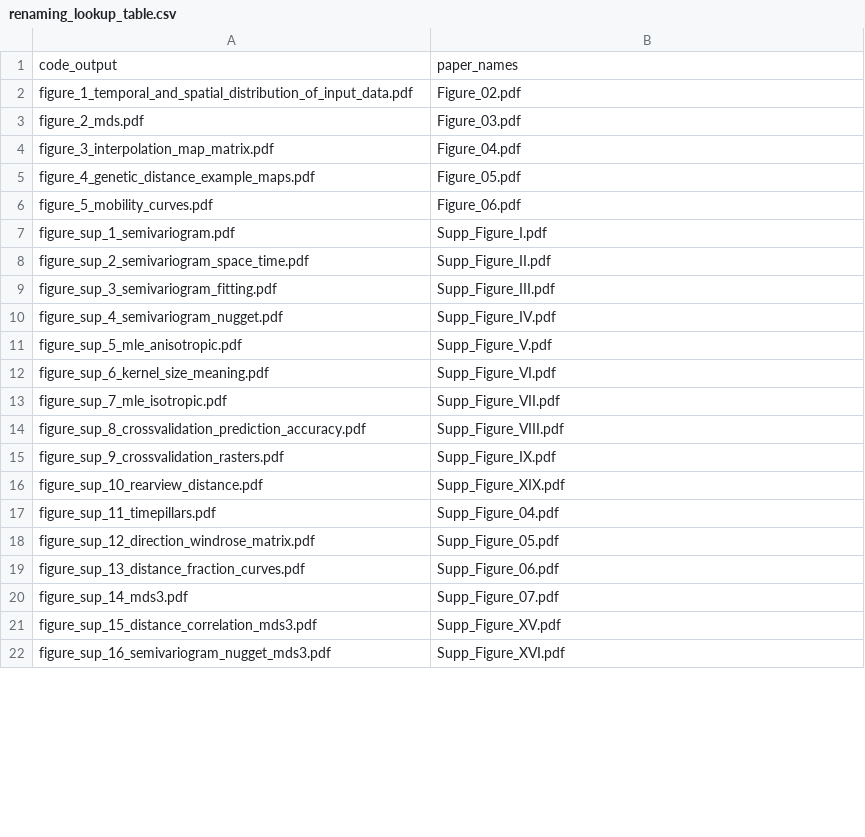
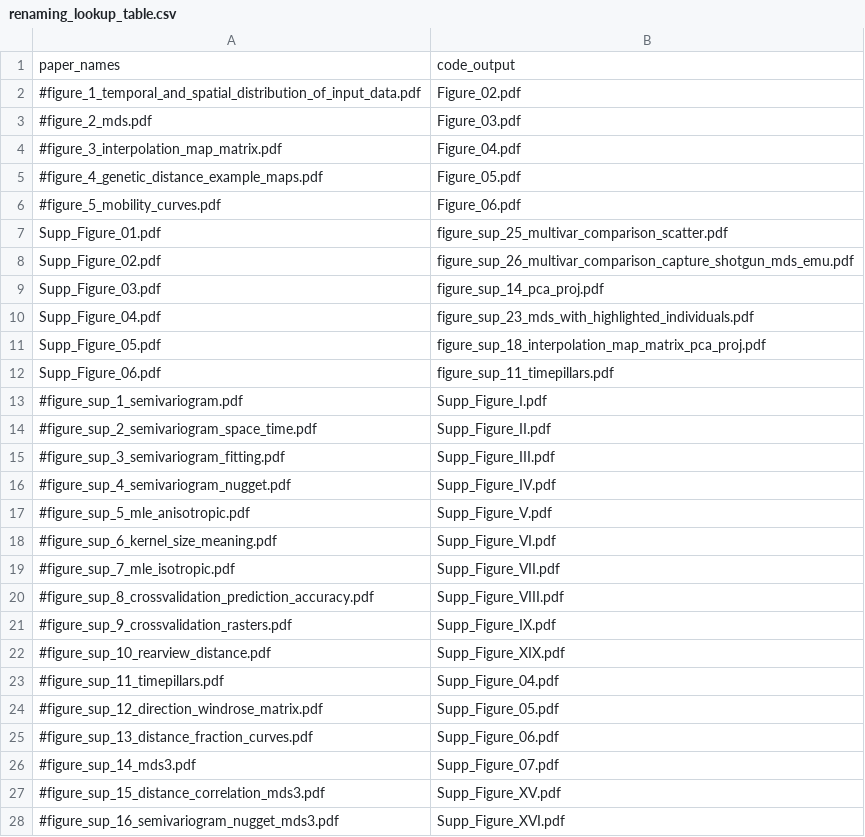
Before and after one commit to nevrome/mobest.analysis.2022, a CSV file: code/04_plot_scripts/paper/renaming_lookup_table.csv, drawn as a sheet; only a part is shown; the diff covers the shown part only.

Commit message:
working through plots to finalize them

```diff
--- a/code/04_plot_scripts/paper/renaming_lookup_table.csv
+++ b/code/04_plot_scripts/paper/renaming_lookup_table.csv
@@ -1,22 +1,28 @@
-code_output,paper_names
-figure_1_temporal_and_spatial_distribution_of_input_data.pdf,Figure_02.pdf
-figure_2_mds.pdf,Figure_03.pdf
-figure_3_interpolation_map_matrix.pdf,Figure_04.pdf
-figure_4_genetic_distance_example_maps.pdf,Figure_05.pdf
-figure_5_mobility_curves.pdf,Figure_06.pdf
-figure_sup_1_semivariogram.pdf,Supp_Figure_I.pdf
-figure_sup_2_semivariogram_space_time.pdf,Supp_Figure_II.pdf
-figure_sup_3_semivariogram_fitting.pdf,Supp_Figure_III.pdf
-figure_sup_4_semivariogram_nugget.pdf,Supp_Figure_IV.pdf
-figure_sup_5_mle_anisotropic.pdf,Supp_Figure_V.pdf
-figure_sup_6_kernel_size_meaning.pdf,Supp_Figure_VI.pdf
-figure_sup_7_mle_isotropic.pdf,Supp_Figure_VII.pdf
-figure_sup_8_crossvalidation_prediction_accuracy.pdf,Supp_Figure_VIII.pdf
-figure_sup_9_crossvalidation_rasters.pdf,Supp_Figure_IX.pdf
-figure_sup_10_rearview_distance.pdf,Supp_Figure_XIX.pdf
-figure_sup_11_timepillars.pdf,Supp_Figure_04.pdf
-figure_sup_12_direction_windrose_matrix.pdf,Supp_Figure_05.pdf
-figure_sup_13_distance_fraction_curves.pdf,Supp_Figure_06.pdf
-figure_sup_14_mds3.pdf,Supp_Figure_07.pdf
-figure_sup_15_distance_correlation_mds3.pdf,Supp_Figure_XV.pdf
-figure_sup_16_semivariogram_nugget_mds3.pdf,Supp_Figure_XVI.pdf
+paper_names,code_output
+#figure_1_temporal_and_spatial_distribution_of_input_data.pdf,Figure_02.pdf
+#figure_2_mds.pdf,Figure_03.pdf
+#figure_3_interpolation_map_matrix.pdf,Figure_04.pdf
+#figure_4_genetic_distance_example_maps.pdf,Figure_05.pdf
+#figure_5_mobility_curves.pdf,Figure_06.pdf
+Supp_Figure_01.pdf,  figure_sup_25_multivar_comparison_scatter.pdf
+Supp_Figure_02.pdf,  figure_sup_26_multivar_comparison_capture_shotgun_mds_emu.pdf
+Supp_Figure_03.pdf,  figure_sup_14_pca_proj.pdf
+Supp_Figure_04.pdf,  figure_sup_23_mds_with_highlighted_individuals.pdf
+Supp_Figure_05.pdf,  figure_sup_18_interpolation_map_matrix_pca_proj.pdf
+Supp_Figure_06.pdf,  figure_sup_11_timepillars.pdf
+#figure_sup_1_semivariogram.pdf,Supp_Figure_I.pdf
+#figure_sup_2_semivariogram_space_time.pdf,Supp_Figure_II.pdf
+#figure_sup_3_semivariogram_fitting.pdf,Supp_Figure_III.pdf
+#figure_sup_4_semivariogram_nugget.pdf,Supp_Figure_IV.pdf
+#figure_sup_5_mle_anisotropic.pdf,Supp_Figure_V.pdf
+#figure_sup_6_kernel_size_meaning.pdf,Supp_Figure_VI.pdf
+#figure_sup_7_mle_isotropic.pdf,Supp_Figure_VII.pdf
+#figure_sup_8_crossvalidation_prediction_accuracy.pdf,Supp_Figure_VIII.pdf
+#figure_sup_9_crossvalidation_rasters.pdf,Supp_Figure_IX.pdf
+#figure_sup_10_rearview_distance.pdf,Supp_Figure_XIX.pdf
+#figure_sup_11_timepillars.pdf,Supp_Figure_04.pdf
+#figure_sup_12_direction_windrose_matrix.pdf,Supp_Figure_05.pdf
+#figure_sup_13_distance_fraction_curves.pdf,Supp_Figure_06.pdf
+#figure_sup_14_mds3.pdf,Supp_Figure_07.pdf
+#figure_sup_15_distance_correlation_mds3.pdf,Supp_Figure_XV.pdf
+#figure_sup_16_semivariogram_nugget_mds3.pdf,Supp_Figure_XVI.pdf
```
Also changed, not shown: 1 removed row and 6 edited cells elsewhere in this file, 3 other files.
